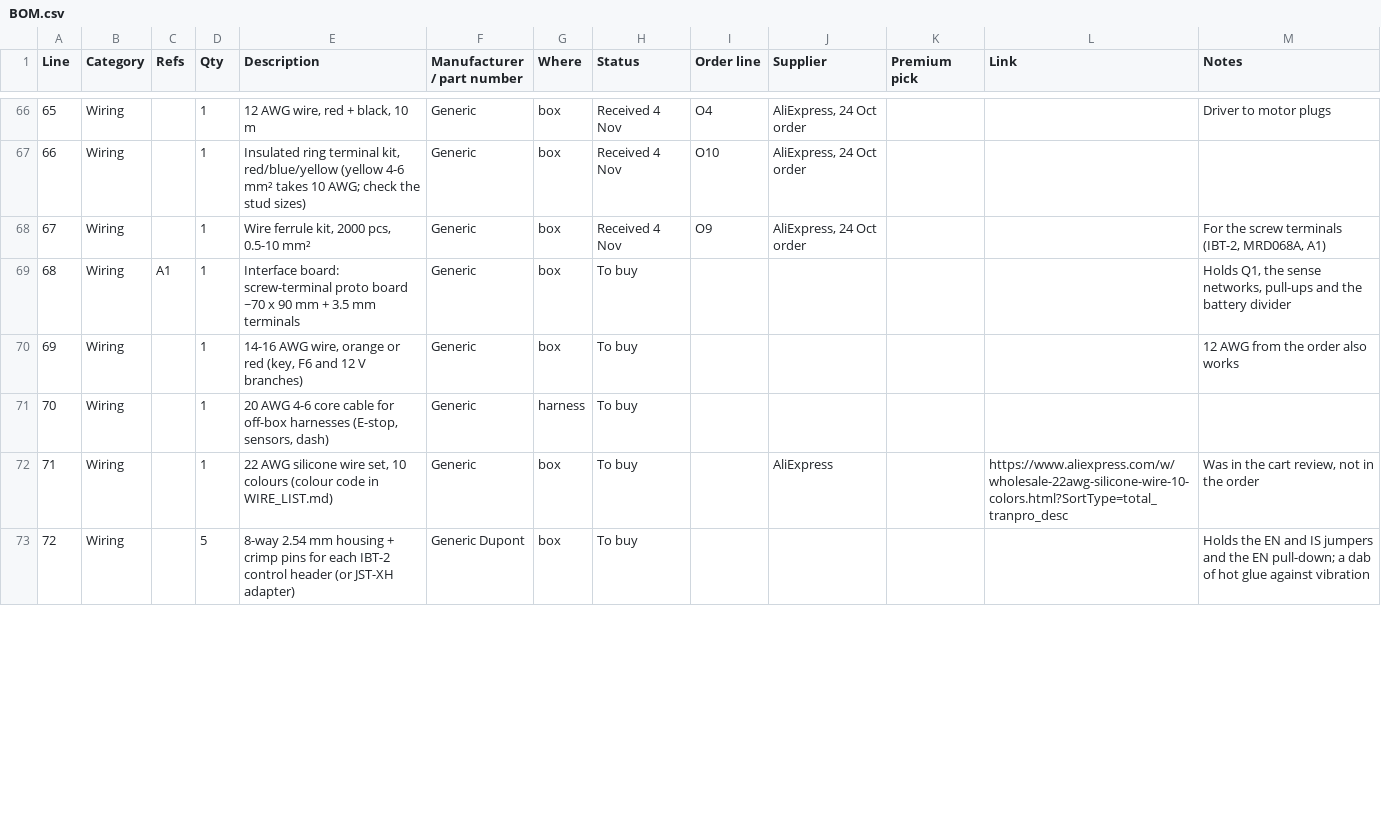
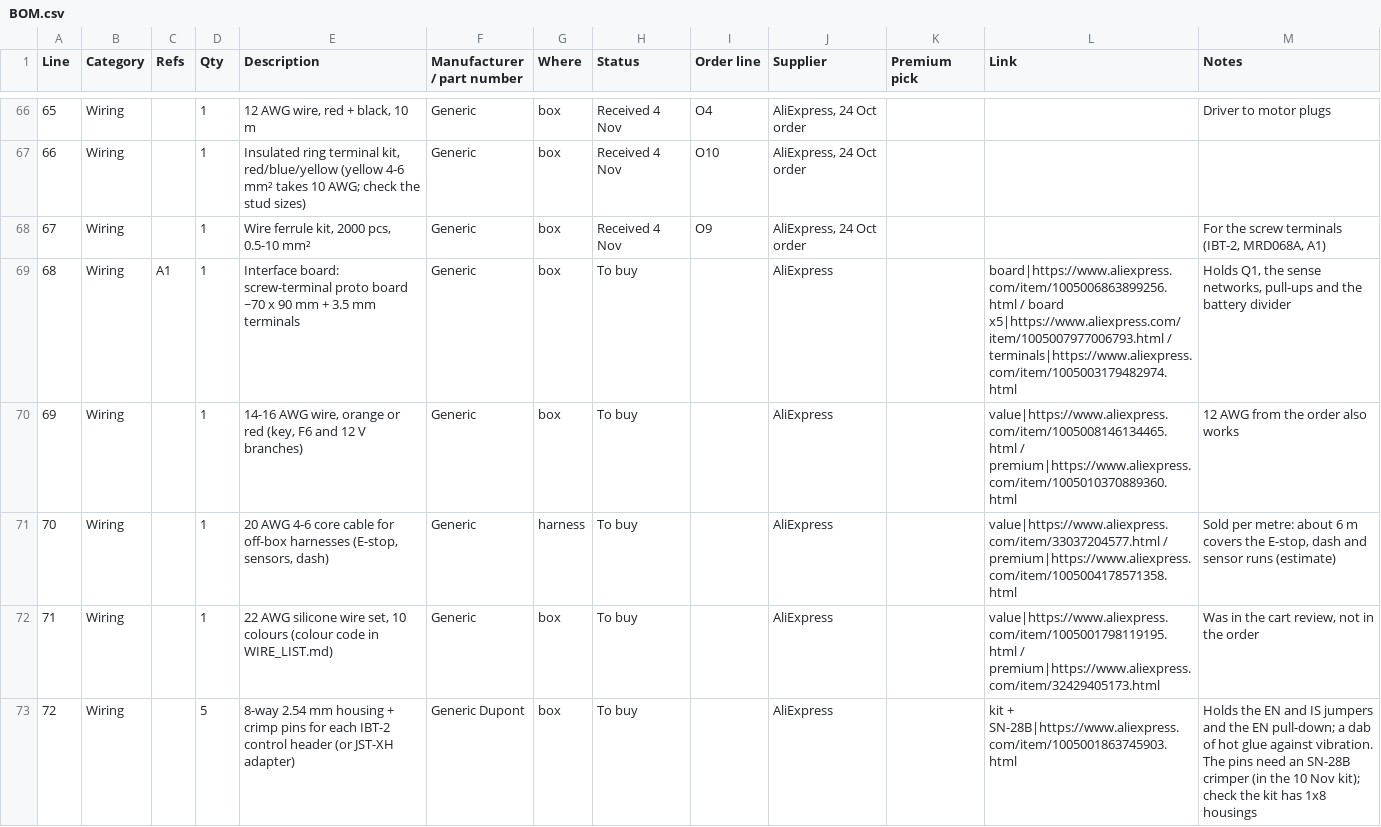
Before and after one commit to ShaiMiz/RideOnESP32, a CSV file: docs/hardware/kicad/BOM.csv, drawn as a sheet; only a part is shown, gaps mark what is left out; the diff covers the shown part only.

```diff
--- a/docs/hardware/kicad/BOM.csv
+++ b/docs/hardware/kicad/BOM.csv
@@ -68,6 +68,6 @@ Line,Category,Refs,Qty,Description,Manufacturer / part number,Where,Status,Order
 67,Wiring,,1,"Wire ferrule kit, 2000 pcs, 0.5-10 mm²",Generic,box,Received 4 Nov,O9,"AliExpress, 24 Oct order",,,"For the screw terminals (IBT-2, MRD068A, A1)"
-68,Wiring,A1,1,Interface board: screw-terminal proto board ~70 x 90 mm + 3.5 mm terminals,Generic,box,To buy,,,,,"Holds Q1, the sense networks, pull-ups and the battery divider"
-69,Wiring,,1,"14-16 AWG wire, orange or red (key, F6 and 12 V branches)",Generic,box,To buy,,,,,12 AWG from the order also works
-70,Wiring,,1,"20 AWG 4-6 core cable for off-box harnesses (E-stop, sensors, dash)",Generic,harness,To buy,,,,,
-71,Wiring,,1,"22 AWG silicone wire set, 10 colours (colour code in WIRE_LIST.md)",Generic,box,To buy,,AliExpress,,https://www.aliexpress.com/w/wholesale-22awg-silicone-wire-10-colors.html?SortType=total_tranpro_desc,"Was in the cart review, not in the order"
-72,Wiring,,5,8-way 2.54 mm housing + crimp pins for each IBT-2 control header (or JST-XH adapter),Generic Dupont,box,To buy,,,,,Holds the EN and IS jumpers and the EN pull-down; a dab of hot glue against vibration
+68,Wiring,A1,1,Interface board: screw-terminal proto board ~70 x 90 mm + 3.5 mm terminals,Generic,box,To buy,,AliExpress,,board|https://www.aliexpress.com/item/1005006863899256.html / board x5|https://www.aliexpress.com/item/1005007977006793.html / terminals|https://www.aliexpress.com/item/1005003179482974.html,"Holds Q1, the sense networks, pull-ups and the battery divider"
+69,Wiring,,1,"14-16 AWG wire, orange or red (key, F6 and 12 V branches)",Generic,box,To buy,,AliExpress,,value|https://www.aliexpress.com/item/1005008146134465.html / premium|https://www.aliexpress.com/item/1005010370889360.html,12 AWG from the order also works
+70,Wiring,,1,"20 AWG 4-6 core cable for off-box harnesses (E-stop, sensors, dash)",Generic,harness,To buy,,AliExpress,,value|https://www.aliexpress.com/item/33037204577.html / premium|https://www.aliexpress.com/item/1005004178571358.html,"Sold per metre: about 6 m covers the E-stop, dash and sensor runs (estimate)"
+71,Wiring,,1,"22 AWG silicone wire set, 10 colours (colour code in WIRE_LIST.md)",Generic,box,To buy,,AliExpress,,value|https://www.aliexpress.com/item/1005001798119195.html / premium|https://www.aliexpress.com/item/32429405173.html,"Was in the cart review, not in the order"
+72,Wiring,,5,8-way 2.54 mm housing + crimp pins for each IBT-2 control header (or JST-XH adapter),Generic Dupont,box,To buy,,AliExpress,,kit + SN-28B|https://www.aliexpress.com/item/1005001863745903.html,Holds the EN and IS jumpers and the EN pull-down; a dab of hot glue against vibration. The pins need an SN-28B crimper (in the 10 Nov kit); check the kit has 1x8 housings
```
Also changed, not shown: 39 edited cells elsewhere in this file, 3 other files.
